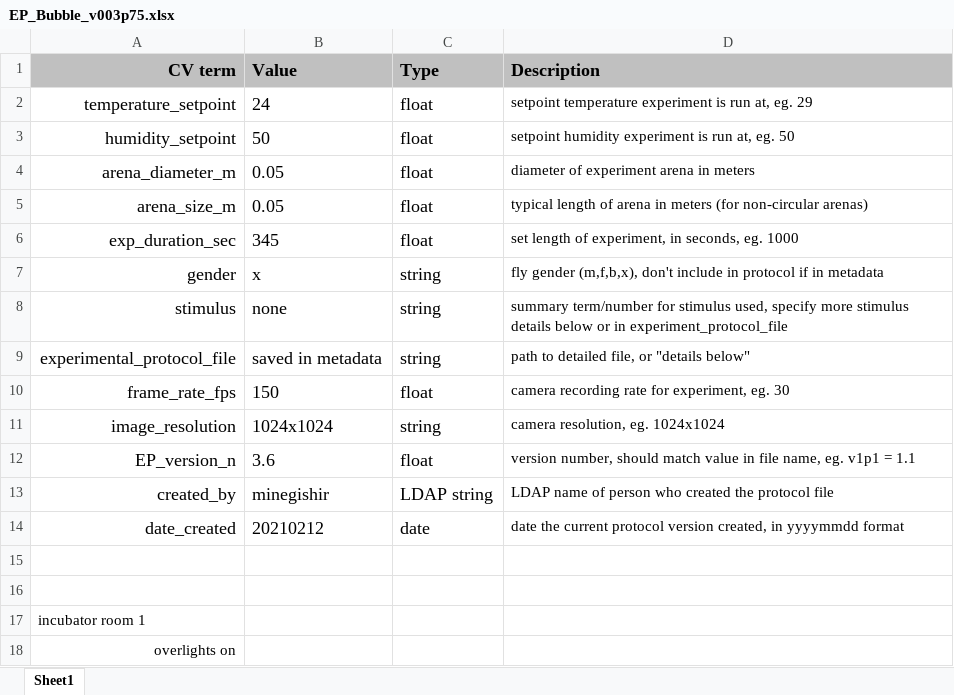
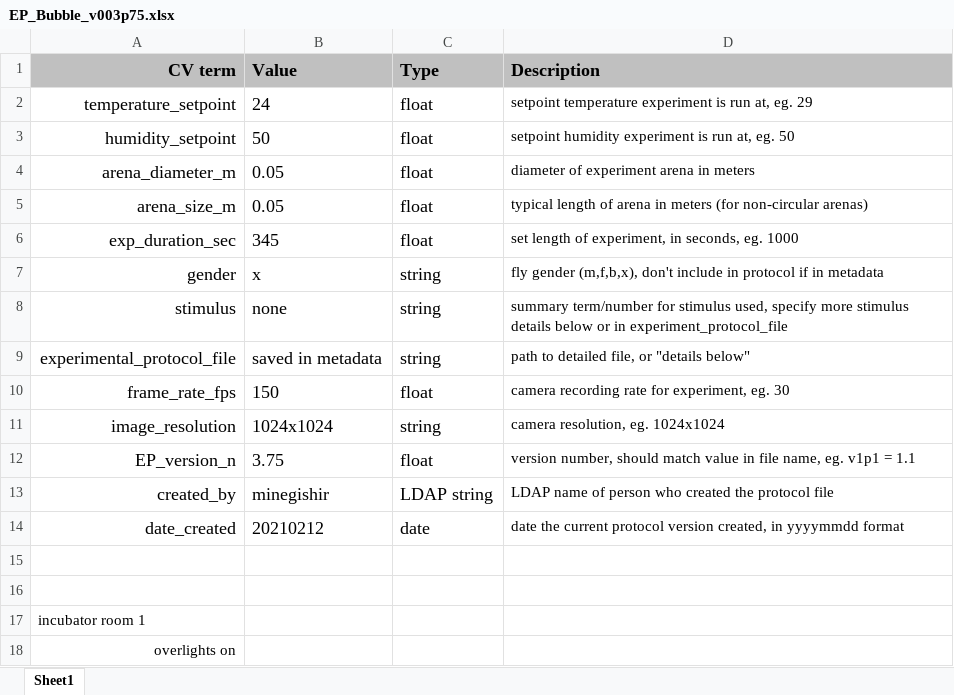
Before and after one commit to arobie/FlyBubbleParamFiles, an Excel workbook: ProtocolFiles/EP_Bubble_v003p75.xlsx, sheet Sheet1, drawn as a sheet; values as stored, in another font and other column widths than the file's, no borders; the diff names each change by its address in the sheet, - before the commit and + after, or states it on an @@ line.

```diff
--- a/ProtocolFiles/EP_Bubble_v003p75.xlsx (sheet Sheet1)
+++ b/ProtocolFiles/EP_Bubble_v003p75.xlsx (sheet Sheet1)
-B12 (Value): 3.6
+B12 (Value): 3.75
```
Also changed, not shown: ProtocolFiles/EP_Bubble_v003p7.xlsx, ProtocolFiles/RP_Bubble_v003p1.xlsx, 1 other file.
